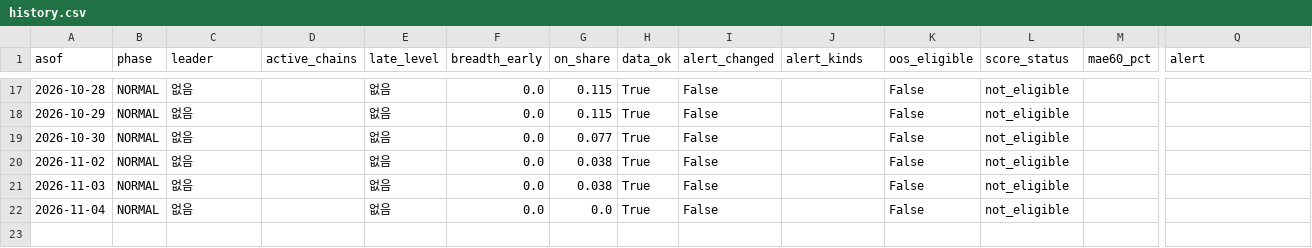
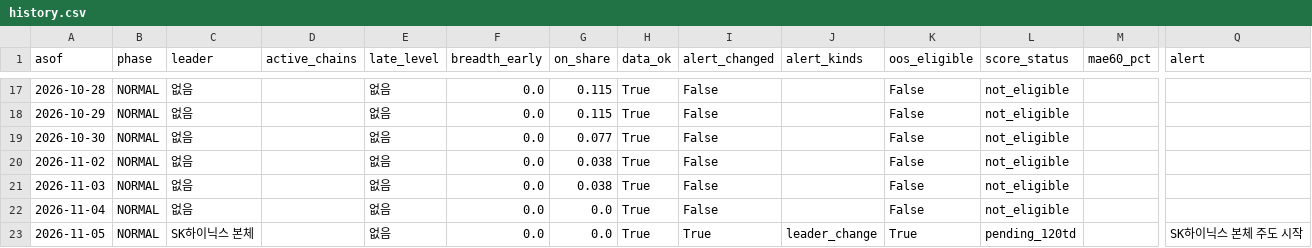
Before and after one commit to jaysallr-ux/Semis-radar, a CSV file: output/history.csv, drawn as a sheet; only a part is shown, gaps mark what is left out; rows hold the shown columns only; the diff names each change by its address in the sheet, - before the commit and + after, or states it on an @@ line.

```diff
--- a/output/history.csv
+++ b/output/history.csv
+row 23: 2026-11-05 | NORMAL | SK하이닉스 본체 |  | 없음 | 0.0 | 0.0 | True | True | leader_change | True | pending_120td |  | SK하이닉스 본체 주도 시작
```
Also changed, not shown: 1 other file.
